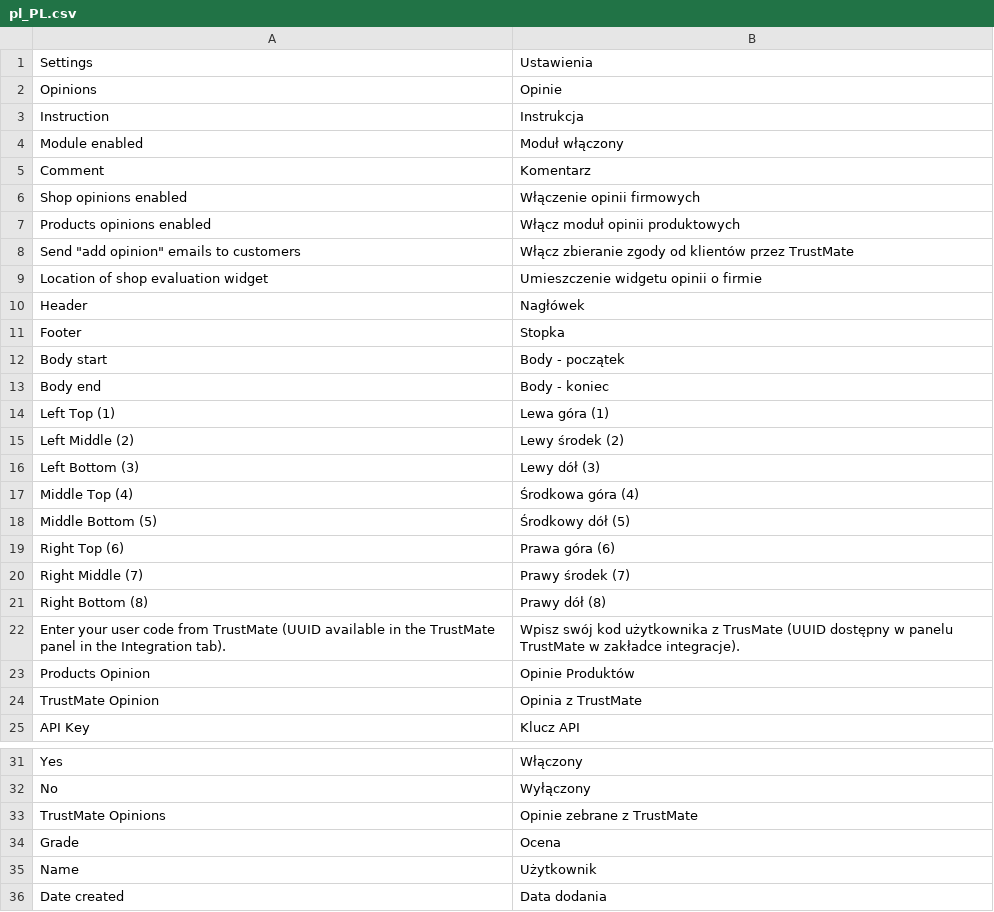
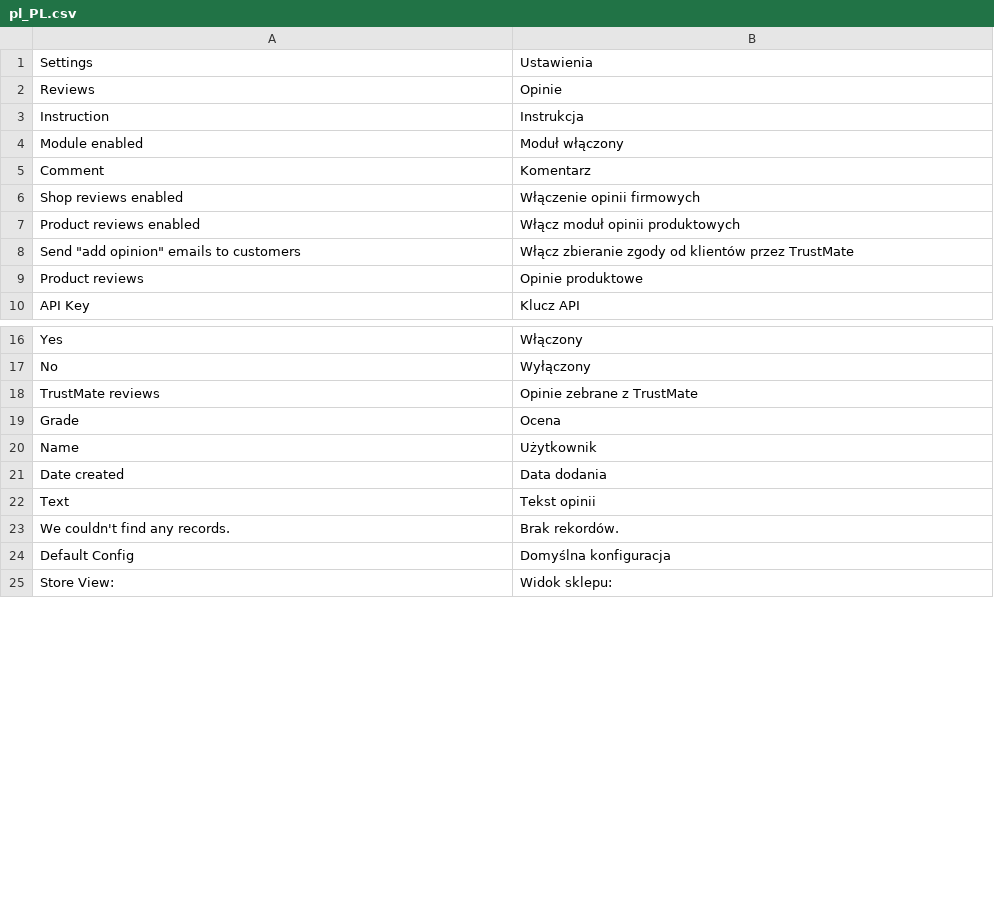
Before and after one commit to TrustMateSA/MagentoPlugin, a CSV file: i18n/pl_PL.csv, drawn as a sheet; only a part is shown, gaps mark what is left out; the shorter side is filled out with more unchanged rows; the diff covers the shown part only.

```diff
--- a/i18n/pl_PL.csv
+++ b/i18n/pl_PL.csv
@@ -1,3 +1,3 @@
 "Settings","Ustawienia"
-"Opinions","Opinie"
+"Reviews","Opinie"
 "Instruction","Instrukcja"
@@ -5,21 +5,6 @@
 "Comment","Komentarz"
-"Shop opinions enabled","Włączenie opinii firmowych"
-"Products opinions enabled","Włącz moduł opinii produktowych"
+"Shop reviews enabled","Włączenie opinii firmowych"
+"Product reviews enabled","Włącz moduł opinii produktowych"
 "Send ""add opinion"" emails to customers","Włącz zbieranie zgody od klientów przez TrustMate"
-"Location of shop evaluation widget","Umieszczenie widgetu opinii o firmie"
-"Header","Nagłówek"
-"Footer","Stopka"
-"Body start","Body - początek"
-"Body end","Body - koniec"
-"Left Top (1)","Lewa góra (1)"
-"Left Middle (2)","Lewy środek (2)"
-"Left Bottom (3)","Lewy dół (3)"
-"Middle Top (4)","Środkowa góra (4)"
-"Middle Bottom (5)","Środkowy dół (5)"
-"Right Top (6)","Prawa góra (6)"
-"Right Middle (7)","Prawy środek (7)"
-"Right Bottom (8)","Prawy dół (8)"
-"Enter your user code from TrustMate (UUID available in the TrustMate panel in the Integration tab).","Wpisz swój kod użytkownika z TrusMate (UUID dostępny w panelu TrustMate w zakładce integracje)."
-"Products Opinion","Opinie Produktów"
-"TrustMate Opinion","Opinia z TrustMate"
+"Product reviews","Opinie produktowe"
 "API Key","Klucz API"
@@ -32,3 +17,3 @@
 "No","Wyłączony",
-"TrustMate Opinions","Opinie zebrane z TrustMate"
+"TrustMate reviews","Opinie zebrane z TrustMate"
 "Grade","Ocena"
```
Also changed, not shown: 9 added rows, 7 removed rows and 2 edited cells elsewhere in this file, 57 other files.
